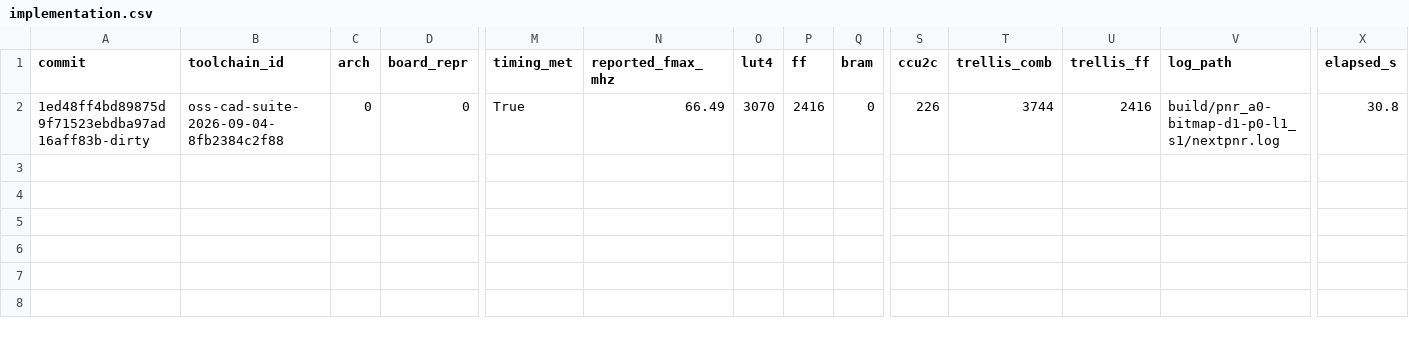
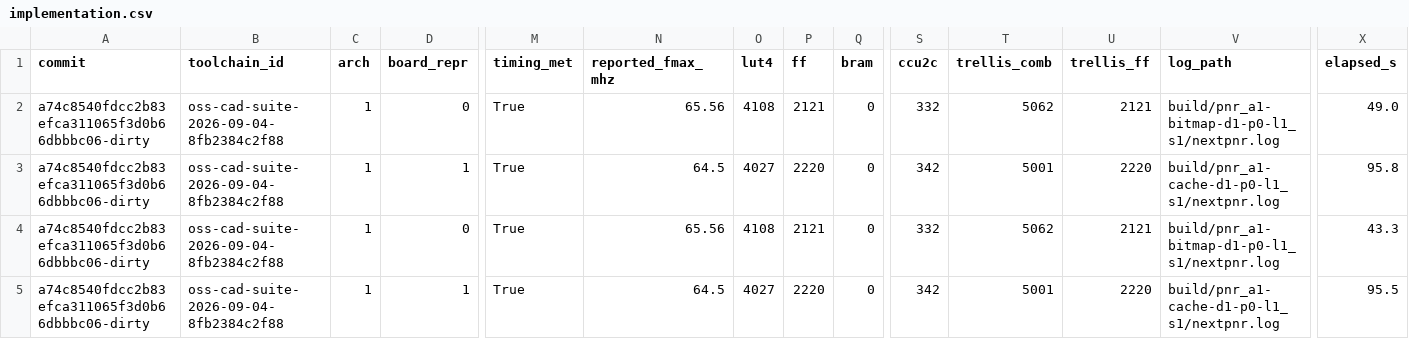
Before and after one commit to hareS1234/tetromino-circuit, a CSV file: results/implementation.csv, drawn as a sheet; only a part is shown, gaps mark what is left out; rows hold the shown columns only; the diff names each change by its address in the sheet, - before the commit and + after, or states it on an @@ line.

```diff
--- a/results/implementation.csv
+++ b/results/implementation.csv
-A2 (commit): 1ed48ff4bd89875d9f71523ebdba97ad16aff83b-dirty
+A2 (commit): a74c8540fdcc2b83efca311065f3d0b66dbbbc06-dirty
-C2 (arch): 0
+C2 (arch): 1
-N2 (reported_fmax_mhz): 66.49
+N2 (reported_fmax_mhz): 65.56
-O2 (lut4): 3070
+O2 (lut4): 4108
-P2 (ff): 2416
+P2 (ff): 2121
-S2 (ccu2c): 226
+S2 (ccu2c): 332
-T2 (trellis_comb): 3744
+T2 (trellis_comb): 5062
-U2 (trellis_ff): 2416
+U2 (trellis_ff): 2121
-V2 (log_path): build/pnr_a0-bitmap-d1-p0-l1_s1/nextpnr.log
+V2 (log_path): build/pnr_a1-bitmap-d1-p0-l1_s1/nextpnr.log
-X2 (elapsed_s): 30.8
+X2 (elapsed_s): 49.0
+row 3: a74c8540fdcc2b83efca311065f3d0b66dbbbc06-dirty | oss-cad-suite-2026-09-04-8fb2384c2f88 | 1 | 1 | True | 64.5 | 4027 | 2220 | 0 | 342 | 5001 | 2220 | build/pnr_a1-cache-d1-p0-l1_s1/nextpnr.log | 95.8
+row 4: a74c8540fdcc2b83efca311065f3d0b66dbbbc06-dirty | oss-cad-suite-2026-09-04-8fb2384c2f88 | 1 | 0 | True | 65.56 | 4108 | 2121 | 0 | 332 | 5062 | 2121 | build/pnr_a1-bitmap-d1-p0-l1_s1/nextpnr.log | 43.3
+row 5: a74c8540fdcc2b83efca311065f3d0b66dbbbc06-dirty | oss-cad-suite-2026-09-04-8fb2384c2f88 | 1 | 1 | True | 64.5 | 4027 | 2220 | 0 | 342 | 5001 | 2220 | build/pnr_a1-cache-d1-p0-l1_s1/nextpnr.log | 95.5
```
Also changed, not shown: 22 other files.
